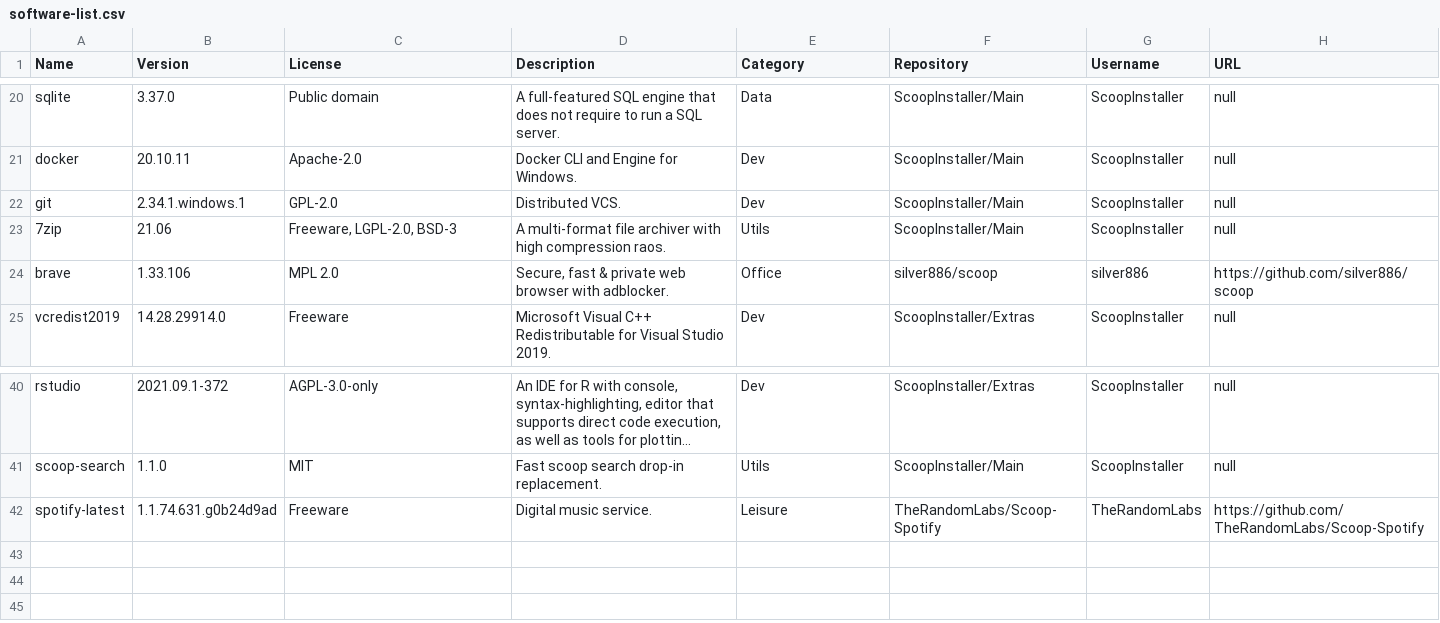
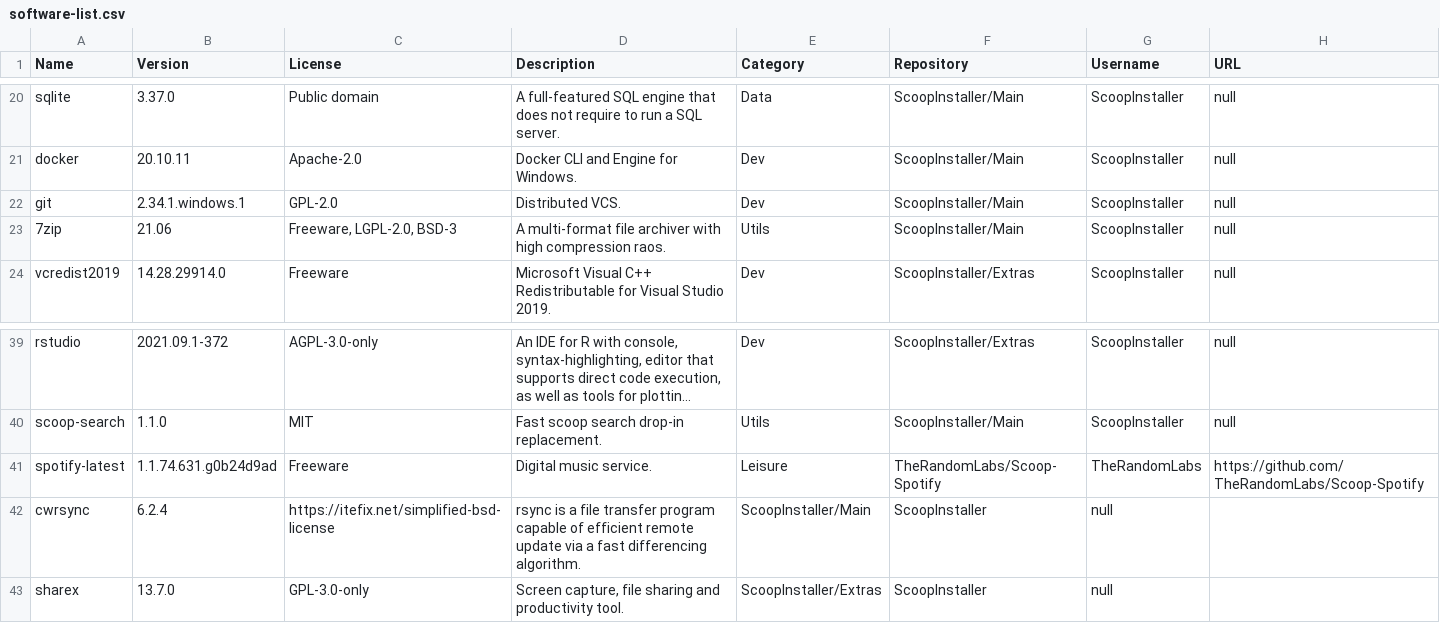
Before and after one commit to mpalenciaolivar/Windows-bootstrapping, a CSV file: resources/software-list.csv, drawn as a sheet; only a part is shown, gaps mark what is left out; long unchanged cells end in ….

Commit message:
Update software-list.csv

```diff
--- a/resources/software-list.csv
+++ b/resources/software-list.csv
@@ -23,3 +23,2 @@ git,2.34.1.windows.1,GPL-2.0,Distributed VCS.,Dev,ScoopInstaller/Main,ScoopInsta
 7zip,21.06,"Freeware, LGPL-2.0, BSD-3",A multi-format file archiver with high compression raos.,Utils,ScoopInstaller/Main,ScoopInstaller,null
-brave,1.33.106,MPL 2.0,"Secure, fast & private web browser with adblocker.",Office,silver886/scoop,silver886,https://github.com/silver886/scoop
 vcredist2019,14.28.29914.0,Freeware,Microsoft Visual C++ Redistributable for Visual Studio 2019.,Dev,ScoopInstaller/Extras,ScoopInstaller,null
@@ -42 +41,3 @@ scoop-search,1.1.0,MIT,Fast scoop search drop-in replacement.,Utils,ScoopInstall
 spotify-latest,1.1.74.631.g0b24d9ad,Freeware,Digital music service.,Leisure,TheRandomLabs/Scoop-Spotify,TheRandomLabs,https://github.com/TheRandomLabs/Scoop-Spotify
+cwrsync,6.2.4,"https://itefix.net/simplified-bsd-license",rsync is a file transfer program capable of efficient remote update via a fast differencing algorithm.,ScoopInstaller/Main,ScoopInstaller,null
+sharex,13.7.0,GPL-3.0-only,"Screen capture, file sharing and productivity tool.",ScoopInstaller/Extras,ScoopInstaller,null
```
